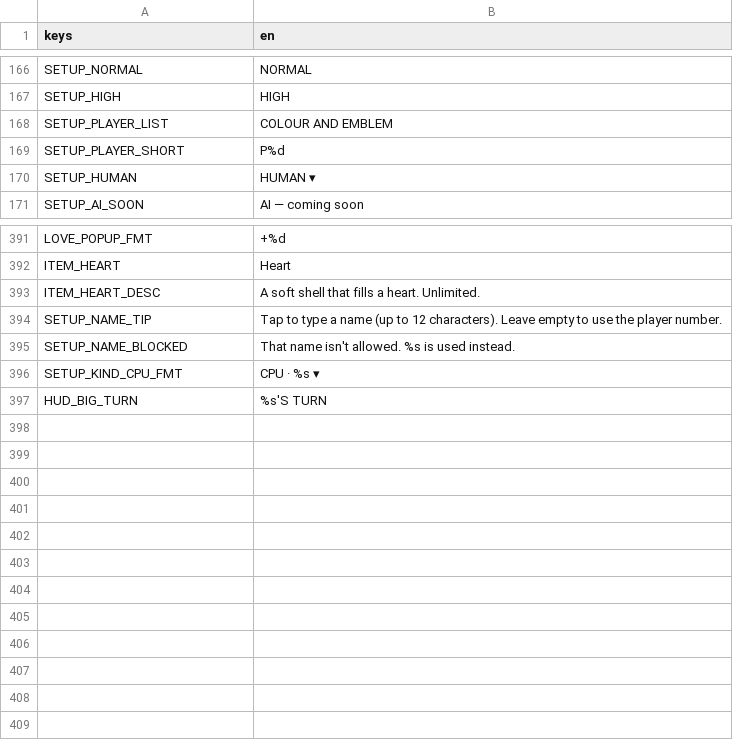
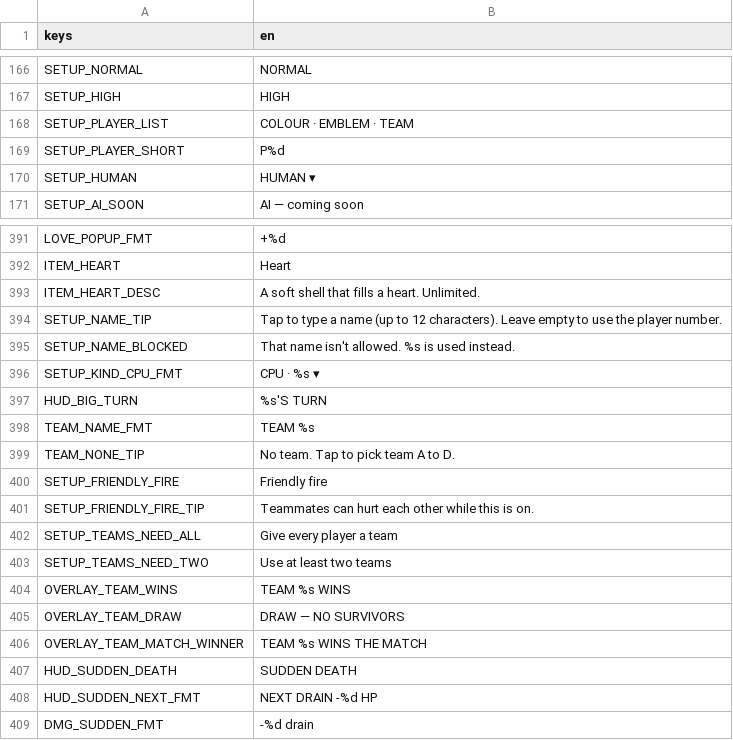
Before and after one commit to wrynn7-ctrl/scorched-earth-clone, a CSV file: game/locale/strings.csv, drawn as a sheet; only a part is shown, gaps mark what is left out.

```diff
--- a/game/locale/strings.csv
+++ b/game/locale/strings.csv
@@ -167,3 +167,3 @@ SETUP_NORMAL,NORMAL
 SETUP_HIGH,HIGH
-SETUP_PLAYER_LIST,COLOUR AND EMBLEM
+SETUP_PLAYER_LIST,COLOUR · EMBLEM · TEAM
 SETUP_PLAYER_SHORT,P%d
@@ -397 +397,13 @@ SETUP_KIND_CPU_FMT,CPU · %s ▾
 HUD_BIG_TURN,%s'S TURN
+TEAM_NAME_FMT,TEAM %s
+TEAM_NONE_TIP,No team. Tap to pick team A to D.
+SETUP_FRIENDLY_FIRE,Friendly fire
+SETUP_FRIENDLY_FIRE_TIP,Teammates can hurt each other while this is on.
+SETUP_TEAMS_NEED_ALL,Give every player a team
+SETUP_TEAMS_NEED_TWO,Use at least two teams
+OVERLAY_TEAM_WINS,TEAM %s WINS
+OVERLAY_TEAM_DRAW,DRAW — NO SURVIVORS
+OVERLAY_TEAM_MATCH_WINNER,TEAM %s WINS THE MATCH
+HUD_SUDDEN_DEATH,SUDDEN DEATH
+HUD_SUDDEN_NEXT_FMT,NEXT DRAIN -%d HP
+DMG_SUDDEN_FMT,-%d drain
```
Also changed, not shown: 43 other files.
